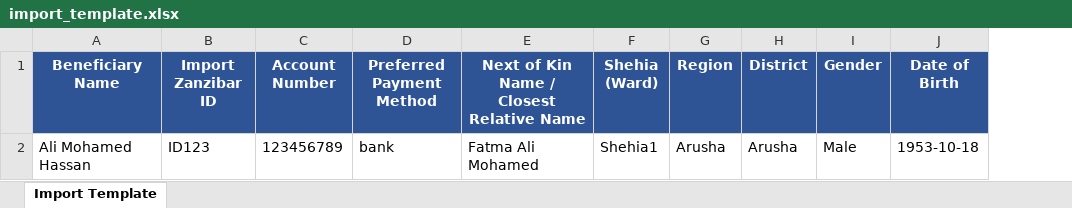
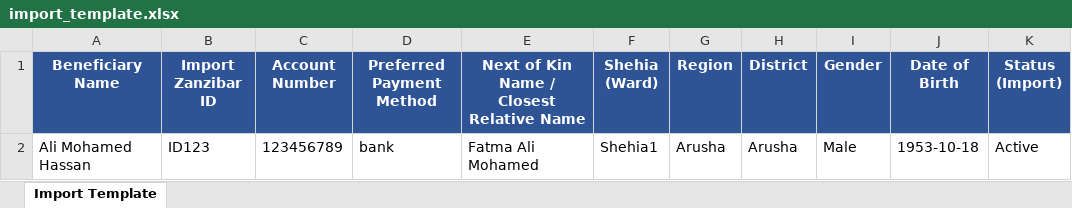
Before and after one commit to RohailAkthar/openg2p_zanzibar_custom_addons, an Excel workbook: custom_import_template/static/xls/import_template.xlsx, sheet Import Template, drawn as a sheet; values as stored, in another font and other column widths than the file's, no borders; the diff names each change by its address in the sheet, - before the commit and + after, or states it on an @@ line.

Commit message:
added the status column

```diff
--- a/custom_import_template/static/xls/import_template.xlsx (sheet Import Template)
+++ b/custom_import_template/static/xls/import_template.xlsx (sheet Import Template)
+column K (Status (Import)), row 2: Active
```
Also changed, not shown: custom_import_template/static/xls/individual_import_template.xlsx, 3 other files.
